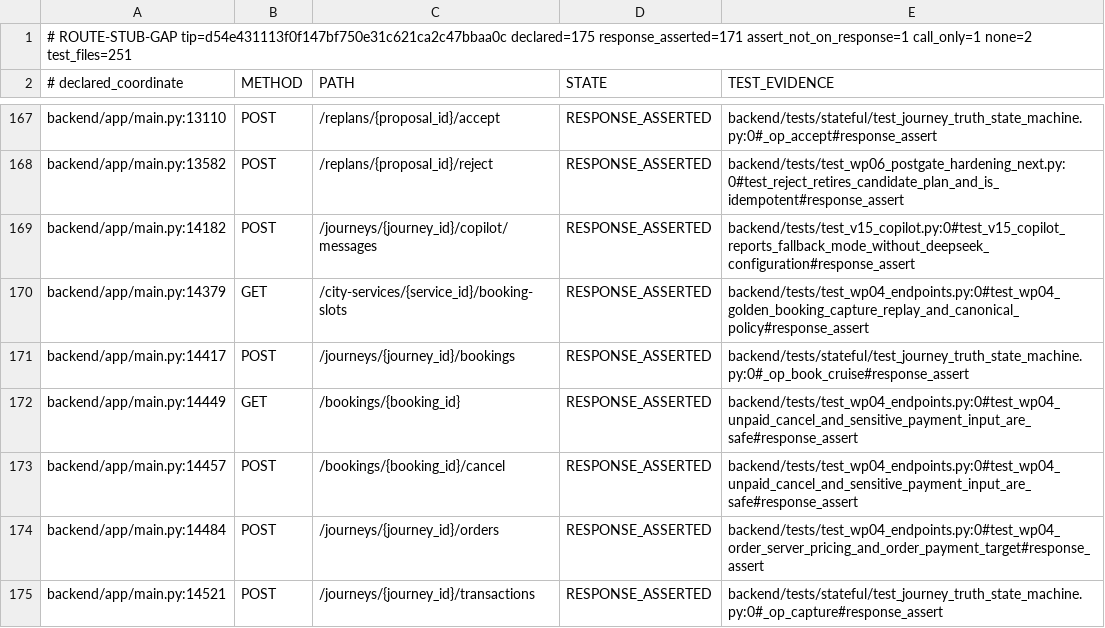
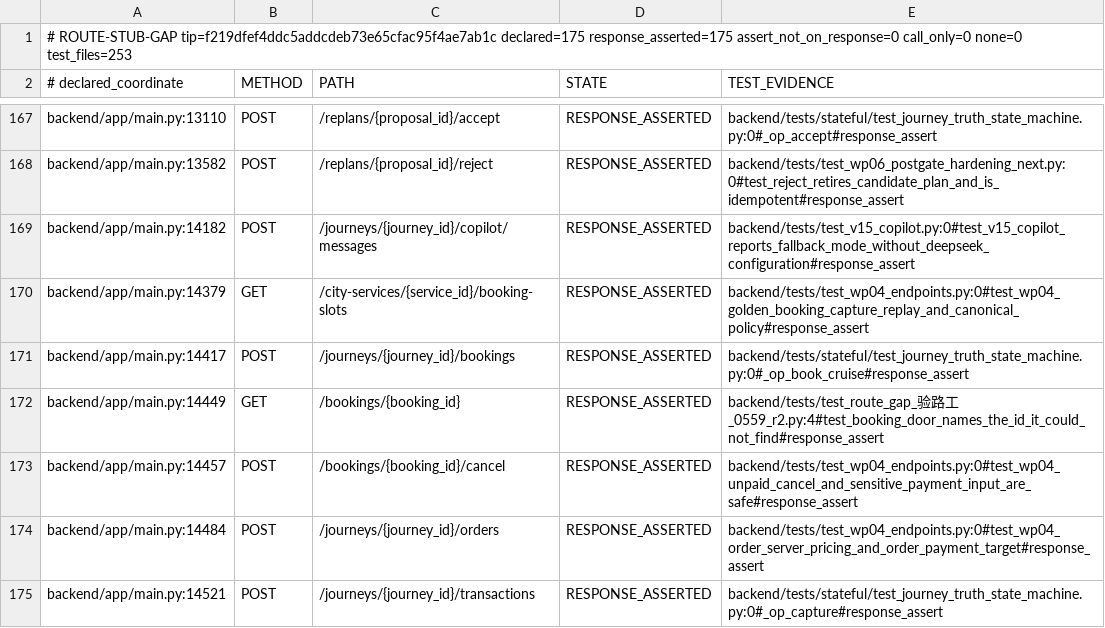
Before and after one commit to Canshu-King/CityNexus, a TSV file: review/验路工-0559b/ROUTE_STUB_GAP_r1.tsv, drawn as a sheet; only a part is shown, gaps mark what is left out; the diff covers the shown part only.

Commit message:
evidence(ORD-0559-b): recompute the gap on tip f219dfef - it closes to zero
Same ruler, same judgement, two generations kept side by side (d54e4311 with four gaps and
f219dfef with none), plus the run of this lane's three test files on the line's own code.

```diff
--- a/review/验路工-0559b/ROUTE_STUB_GAP_r1.tsv
+++ b/review/验路工-0559b/ROUTE_STUB_GAP_r1.tsv
@@ -1,2 +1,2 @@
-# ROUTE-STUB-GAP tip=d54e431113f0f147bf750e31c621ca2c47bbaa0c declared=175 response_asserted=171 assert_not_on_response=1 call_only=1 none=2 test_files=251
+# ROUTE-STUB-GAP tip=f219dfef4ddc5addcdeb73e65cfac95f4ae7ab1c declared=175 response_asserted=175 assert_not_on_response=0 call_only=0 none=0 test_files=253
 # declared_coordinate	METHOD	PATH	STATE	TEST_EVIDENCE
@@ -171,3 +171,3 @@ backend/app/main.py:14379	GET	/city-services/{service_id}/booking-slots	RESPONSE
 backend/app/main.py:14417	POST	/journeys/{journey_id}/bookings	RESPONSE_ASSERTED	backend/tests/stateful/test_journey_truth_state_machine.py:0#_op_book_cruise#response_assert
-backend/app/main.py:14449	GET	/bookings/{booking_id}	RESPONSE_ASSERTED	backend/tests/test_wp04_endpoints.py:0#test_wp04_unpaid_cancel_and_sensitive_payment_input_are_safe#response_assert
+backend/app/main.py:14449	GET	/bookings/{booking_id}	RESPONSE_ASSERTED	backend/tests/test_route_gap_验路工_0559_r2.py:4#test_booking_door_names_the_id_it_could_not_find#response_assert
 backend/app/main.py:14457	POST	/bookings/{booking_id}/cancel	RESPONSE_ASSERTED	backend/tests/test_wp04_endpoints.py:0#test_wp04_unpaid_cancel_and_sensitive_payment_input_are_safe#response_assert
```
Also changed, not shown: 8 edited cells elsewhere in this file, 5 other files.
